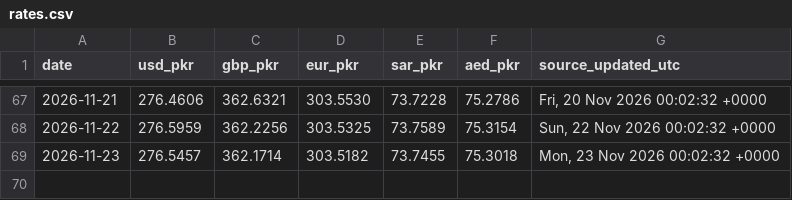
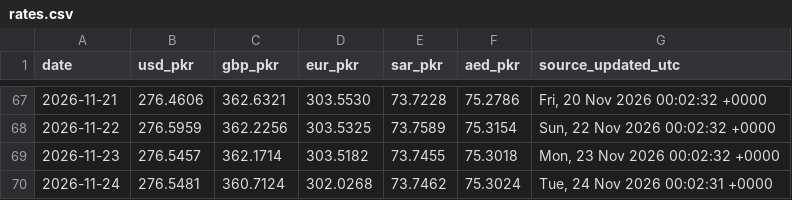
Before and after one commit to galiraza/github-actions-demo, a CSV file: data/rates.csv, drawn as a sheet; only a part is shown, gaps mark what is left out; the diff names each change by its address in the sheet, - before the commit and + after, or states it on an @@ line.

```diff
--- a/data/rates.csv
+++ b/data/rates.csv
+row 70: 2026-11-24 | 276.5481 | 360.7124 | 302.0268 | 73.7462 | 75.3024 | Tue, 24 Nov 2026 00:02:31 +0000
```
